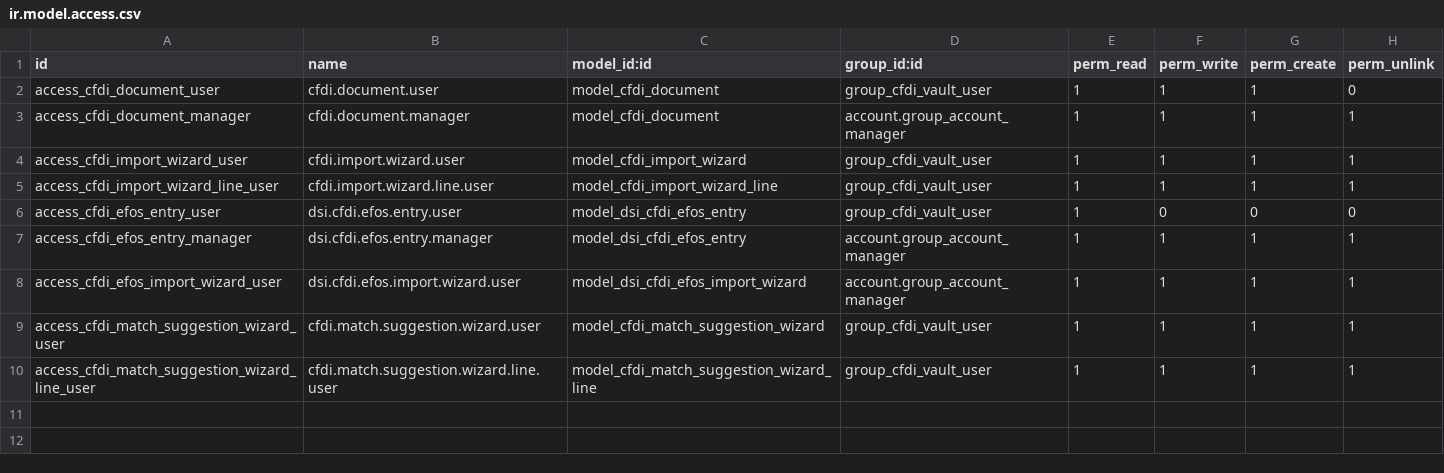
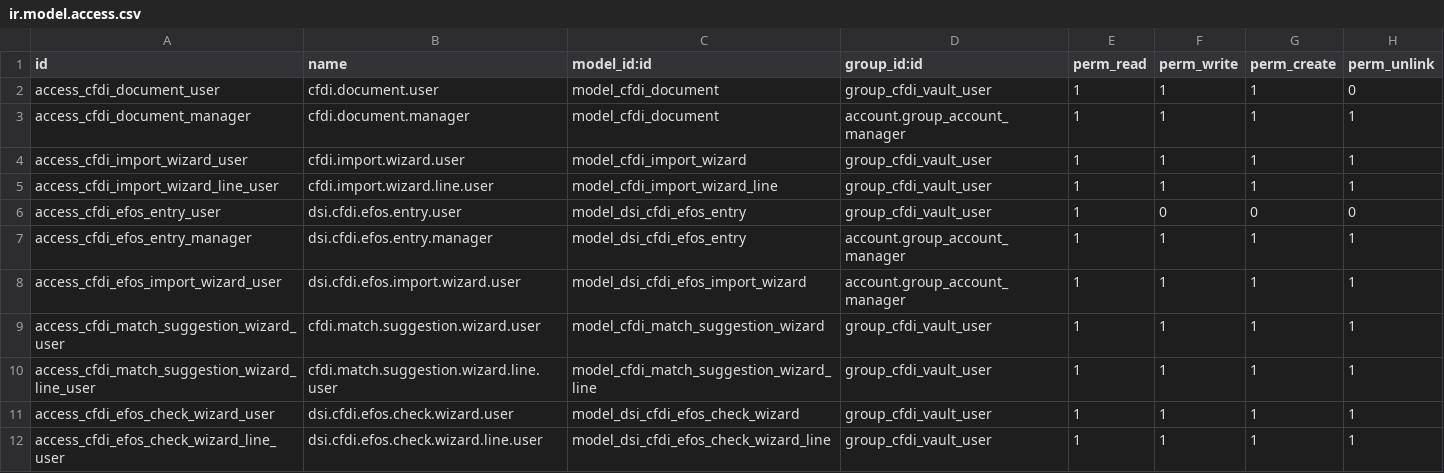
Before and after one commit to carlosdsindigomx/Indigo, a CSV file: custom/dsi_cfdi_vault/security/ir.model.access.csv, drawn as a sheet.

Commit message:
feat: actualizar ADD (Boveda CFDI) desde add-indigo-obi 19.0
Permisos en su propia seccion, verificacion SAT en lote desde la lista, lista 69-B sin falsos positivos y con descarga por http, y asistente para revisar un periodo contra la 69-B.

```diff
--- a/custom/dsi_cfdi_vault/security/ir.model.access.csv
+++ b/custom/dsi_cfdi_vault/security/ir.model.access.csv
@@ -10 +10,3 @@ access_cfdi_match_suggestion_wizard_user,cfdi.match.suggestion.wizard.user,model
 access_cfdi_match_suggestion_wizard_line_user,cfdi.match.suggestion.wizard.line.user,model_cfdi_match_suggestion_wizard_line,group_cfdi_vault_user,1,1,1,1
+access_cfdi_efos_check_wizard_user,dsi.cfdi.efos.check.wizard.user,model_dsi_cfdi_efos_check_wizard,group_cfdi_vault_user,1,1,1,1
+access_cfdi_efos_check_wizard_line_user,dsi.cfdi.efos.check.wizard.line.user,model_dsi_cfdi_efos_check_wizard_line,group_cfdi_vault_user,1,1,1,1
```
Also changed, not shown: 18 other files.
